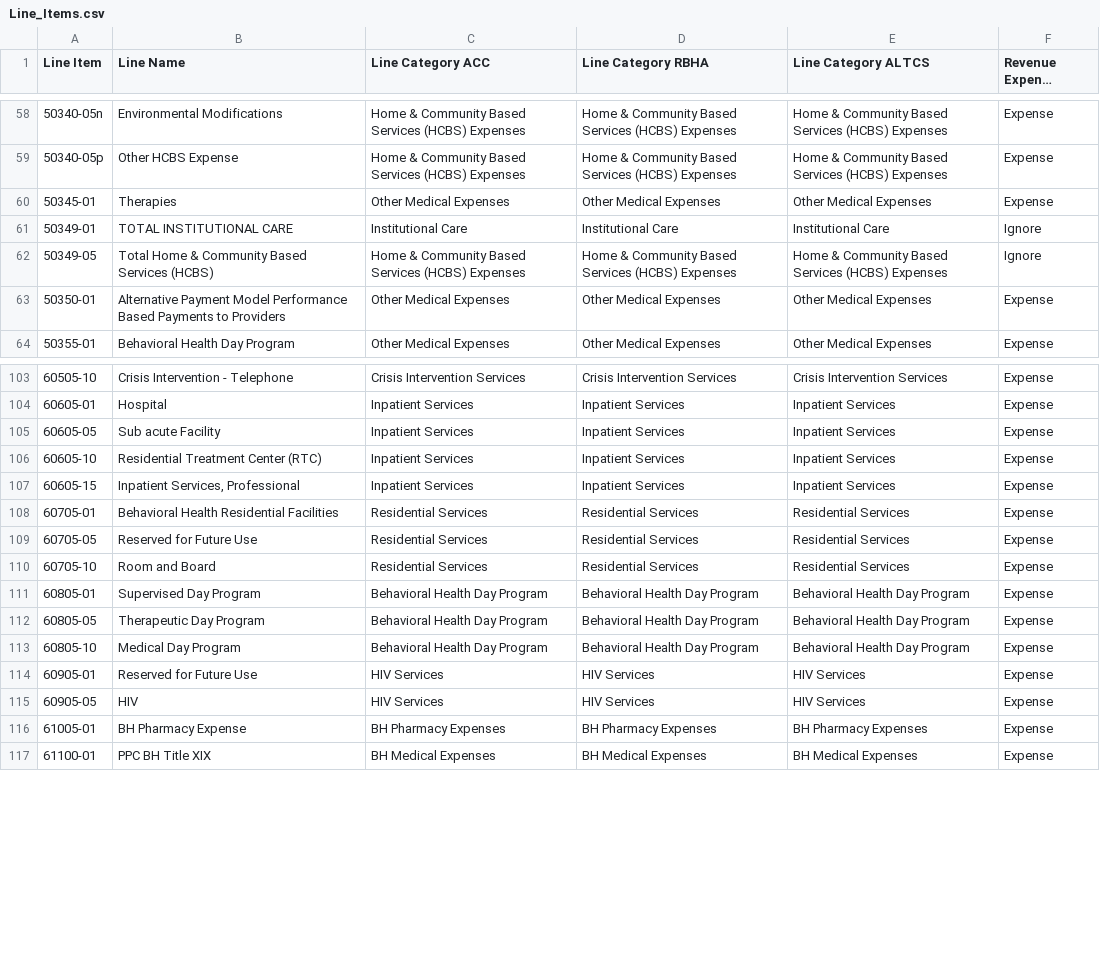
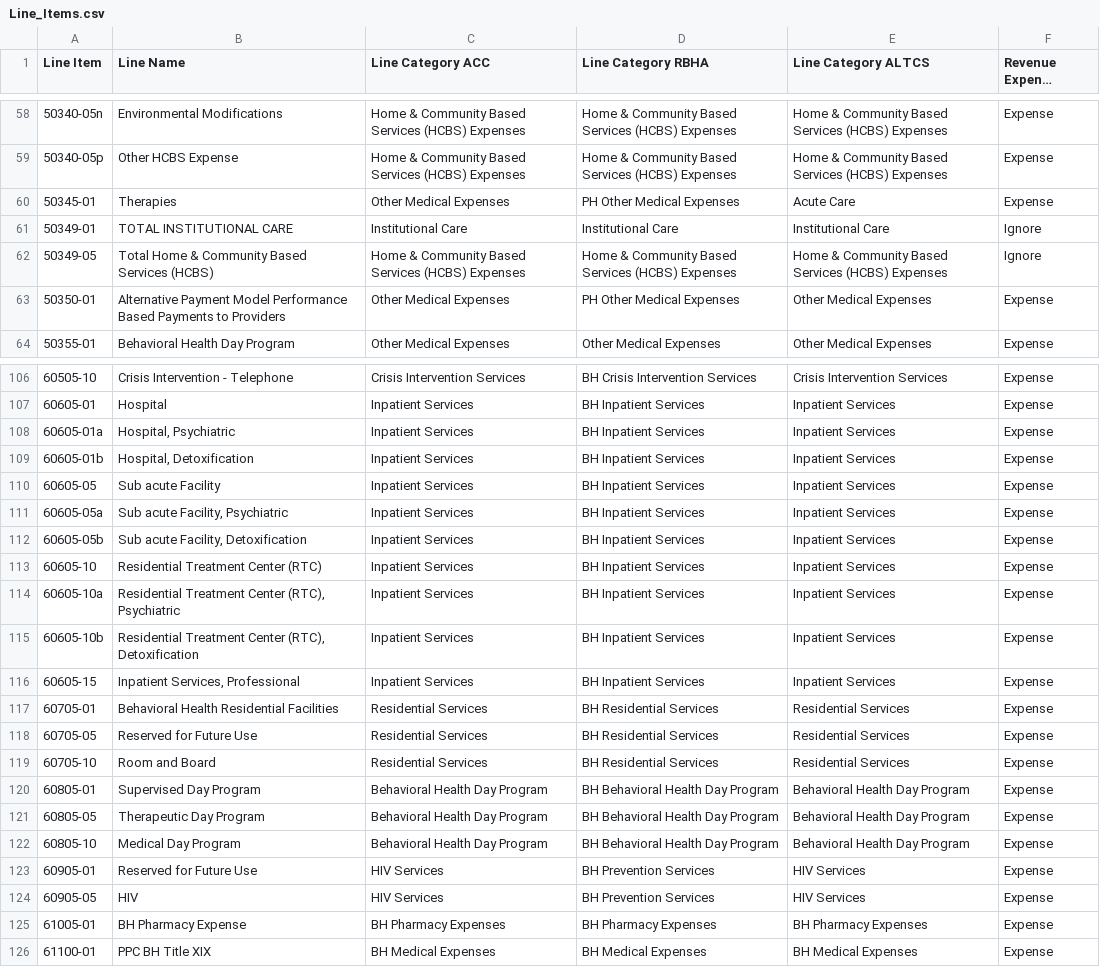
Before and after one commit to JohnHouseAHCCCS/Quarterly_Financials_Grouping, a CSV file: Line_Items.csv, drawn as a sheet; only a part is shown, gaps mark what is left out; long unchanged cells end in …; addresses are those after the commit; the diff covers the shown part only; the diff names each change by its address in the sheet, - before the commit and + after, or states it on an @@ line.

Commit message:
Changed categorizations for RBHA Added functionality to detect line subitems

```diff
--- a/Line_Items.csv
+++ b/Line_Items.csv
-D60 (Line Category RBHA): Other Medical Expenses
+D60 (Line Category RBHA): PH Other Medical Expenses
-E60 (Line Category ALTCS): Other Medical Expenses
+E60 (Line Category ALTCS): Acute Care
-D63 (Line Category RBHA): Other Medical Expenses
+D63 (Line Category RBHA): PH Other Medical Expenses
-D106 (Line Category RBHA): Crisis Intervention Services
+D106 (Line Category RBHA): BH Crisis Intervention Services
-D107 (Line Category RBHA): Inpatient Services
+D107 (Line Category RBHA): BH Inpatient Services
+row 108: 60605-01a | Hospital, Psychiatric | Inpatient Services | BH Inpatient Services | Inpatient Services | Expense
+row 109: 60605-01b | Hospital, Detoxification | Inpatient Services | BH Inpatient Services | Inpatient Services | Expense
-D110 (Line Category RBHA): Inpatient Services
+D110 (Line Category RBHA): BH Inpatient Services
+row 111: 60605-05a | Sub acute Facility, Psychiatric | Inpatient Services | BH Inpatient Services | Inpatient Services | Expense
+row 112: 60605-05b | Sub acute Facility, Detoxification | Inpatient Services | BH Inpatient Services | Inpatient Services | Expense
-D113 (Line Category RBHA): Inpatient Services
+D113 (Line Category RBHA): BH Inpatient Services
+row 114: 60605-10a | Residential Treatment Center (RTC), Psychiatric | Inpatient Services | BH Inpatient Services | Inpatient Services | Expense
+row 115: 60605-10b | Residential Treatment Center (RTC), Detoxification | Inpatient Services | BH Inpatient Services | Inpatient Services | Expense
-D116 (Line Category RBHA): Inpatient Services
+D116 (Line Category RBHA): BH Inpatient Services
-D117:D119 (Line Category RBHA): Residential Services
+D117:D119 (Line Category RBHA): BH Residential Services
-D120:D122 (Line Category RBHA): Behavioral Health Day Program
+D120:D122 (Line Category RBHA): BH Behavioral Health Day Program
-D123:D124 (Line Category RBHA): HIV Services
+D123:D124 (Line Category RBHA): BH Prevention Services
```
Also changed, not shown: 3 added rows and 67 edited cells elsewhere in this file, 1 other file.
